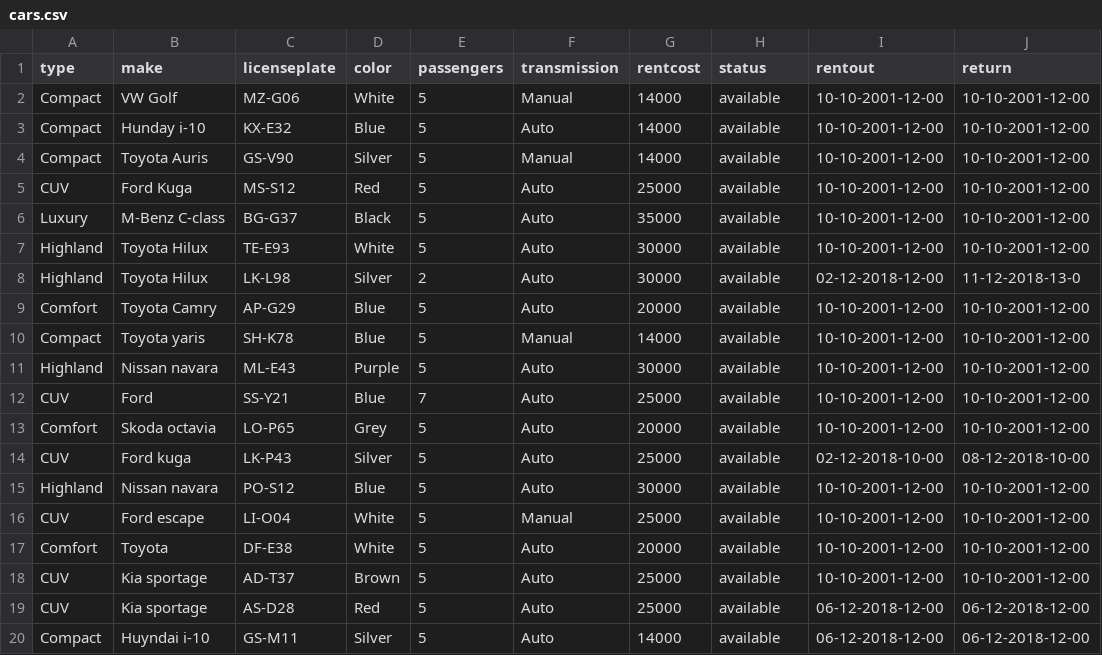
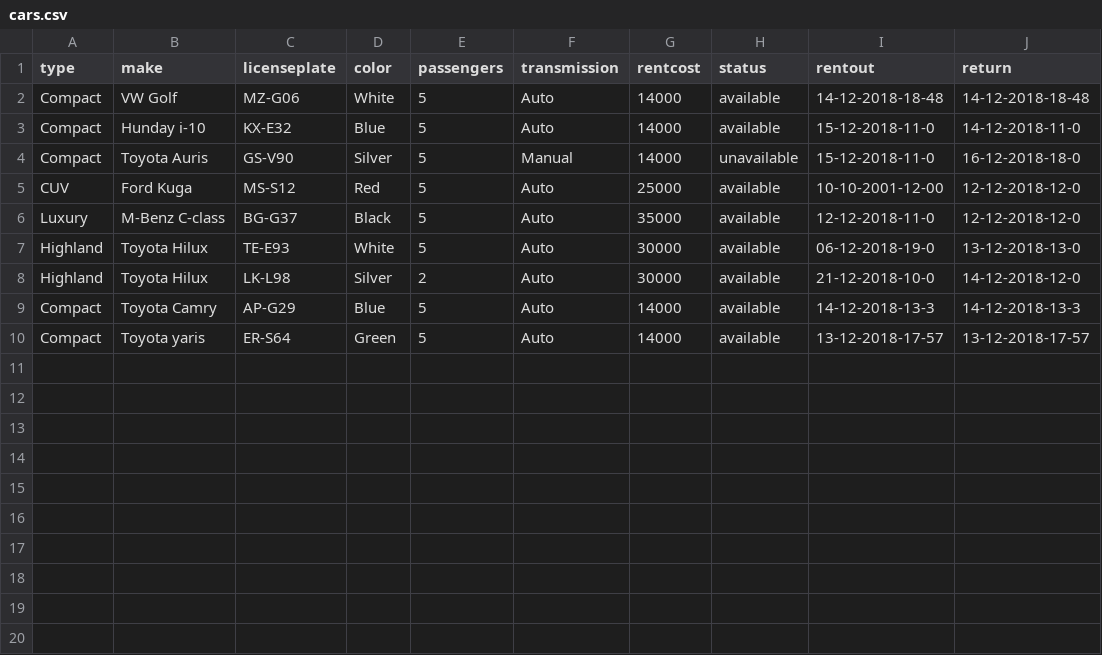
Before and after one commit to FridrikOG/AnimatedSpock, a CSV file: data/cars.csv, drawn as a sheet; only a part is shown; the diff covers the shown part only.

```diff
--- a/data/cars.csv
+++ b/data/cars.csv
@@ -1,20 +1,10 @@
 type,make,licenseplate,color,passengers,transmission,rentcost,status,rentout,return
-Compact,VW Golf,MZ-G06,White,5,Manual,14000,available,10-10-2001-12-00,10-10-2001-12-00
-Compact,Hunday i-10,KX-E32,Blue,5,Auto,14000,available,10-10-2001-12-00,10-10-2001-12-00
-Compact,Toyota Auris,GS-V90,Silver,5,Manual,14000,available,10-10-2001-12-00,10-10-2001-12-00
-CUV,Ford Kuga,MS-S12,Red,5,Auto,25000,available,10-10-2001-12-00,10-10-2001-12-00
-Luxury,M-Benz C-class,BG-G37,Black,5,Auto,35000,available,10-10-2001-12-00,10-10-2001-12-00
-Highland,Toyota Hilux,TE-E93,White,5,Auto,30000,available,10-10-2001-12-00,10-10-2001-12-00
-Highland,Toyota Hilux,LK-L98,Silver,2,Auto,30000,available,02-12-2018-12-00,11-12-2018-13-0
-Comfort,Toyota Camry,AP-G29,Blue,5,Auto,20000,available,10-10-2001-12-00,10-10-2001-12-00
-Compact,Toyota yaris,SH-K78,Blue,5,Manual,14000,available,10-10-2001-12-00,10-10-2001-12-00
-Highland,Nissan navara,ML-E43,Purple,5,Auto,30000,available,10-10-2001-12-00,10-10-2001-12-00
-CUV,Ford,SS-Y21,Blue,7,Auto,25000,available,10-10-2001-12-00,10-10-2001-12-00
-Comfort,Skoda octavia,LO-P65,Grey,5,Auto,20000,available,10-10-2001-12-00,10-10-2001-12-00
-CUV,Ford kuga,LK-P43,Silver,5,Auto,25000,available,02-12-2018-10-00,08-12-2018-10-00
-Highland,Nissan navara,PO-S12,Blue,5,Auto,30000,available,10-10-2001-12-00,10-10-2001-12-00
-CUV,Ford escape,LI-O04,White,5,Manual,25000,available,10-10-2001-12-00,10-10-2001-12-00
-Comfort,Toyota,DF-E38,White,5,Auto,20000,available,10-10-2001-12-00,10-10-2001-12-00
-CUV,Kia sportage,AD-T37,Brown,5,Auto,25000,available,10-10-2001-12-00,10-10-2001-12-00
-CUV,Kia sportage,AS-D28,Red,5,Auto,25000,available,06-12-2018-12-00,06-12-2018-12-00
-Compact,Huyndai i-10,GS-M11,Silver,5,Auto,14000,available,06-12-2018-12-00,06-12-2018-12-00
+Compact,VW Golf,MZ-G06,White,5,Auto,14000,available,14-12-2018-18-48,14-12-2018-18-48
+Compact,Hunday i-10,KX-E32,Blue,5,Auto,14000,available,15-12-2018-11-0,14-12-2018-11-0
+Compact,Toyota Auris,GS-V90,Silver,5,Manual,14000,unavailable,15-12-2018-11-0,16-12-2018-18-0
+CUV,Ford Kuga,MS-S12,Red,5,Auto,25000,available,10-10-2001-12-00,12-12-2018-12-0
+Luxury,M-Benz C-class,BG-G37,Black,5,Auto,35000,available,12-12-2018-11-0,12-12-2018-12-0
+Highland,Toyota Hilux,TE-E93,White,5,Auto,30000,available,06-12-2018-19-0,13-12-2018-13-0
+Highland,Toyota Hilux,LK-L98,Silver,2,Auto,30000,available,21-12-2018-10-0,14-12-2018-12-0
+Compact,Toyota Camry,AP-G29,Blue,5,Auto,14000,available,14-12-2018-13-3,14-12-2018-13-3
+Compact,Toyota yaris,ER-S64,Green,5,Auto,14000,available,13-12-2018-17-57,13-12-2018-17-57
```
Also changed, not shown: 7 removed rows elsewhere in this file, data/orders.csv, 16 other files.
